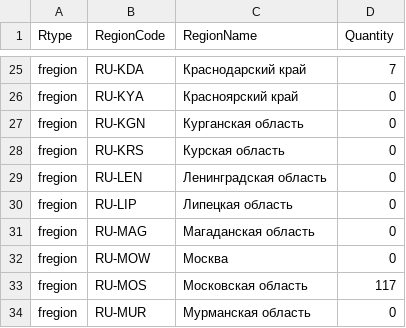
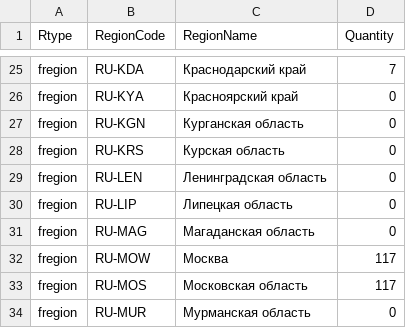
Before and after one commit to knagaev/knagaev.github.io, a CSV file: covid_orig.csv, drawn as a sheet; only a part is shown, gaps mark what is left out.

Commit message:
Update covid_orig.csv

```diff
--- a/covid_orig.csv
+++ b/covid_orig.csv
@@ -31,3 +31,3 @@ fregion,RU-LIP,Липецкая область,0
 fregion,RU-MAG,Магаданская область,0
-fregion,RU-MOW,Москва,0
+fregion,RU-MOW,Москва,117
 fregion,RU-MOS,Московская область,117
```
